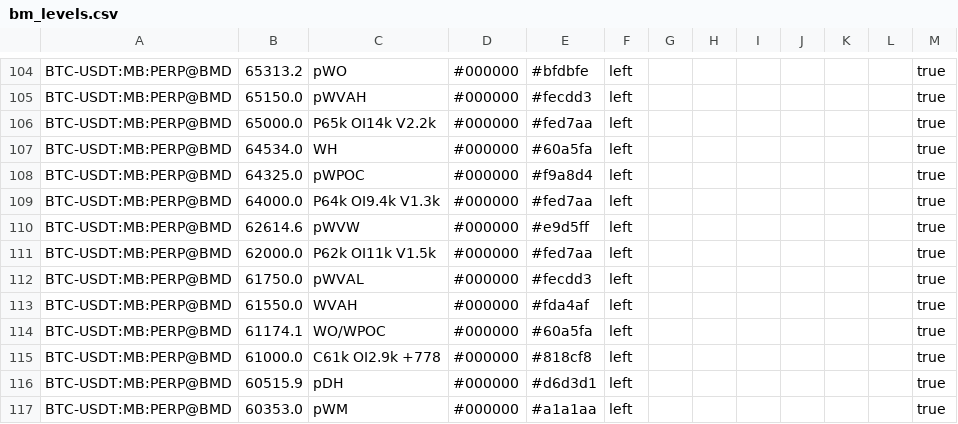
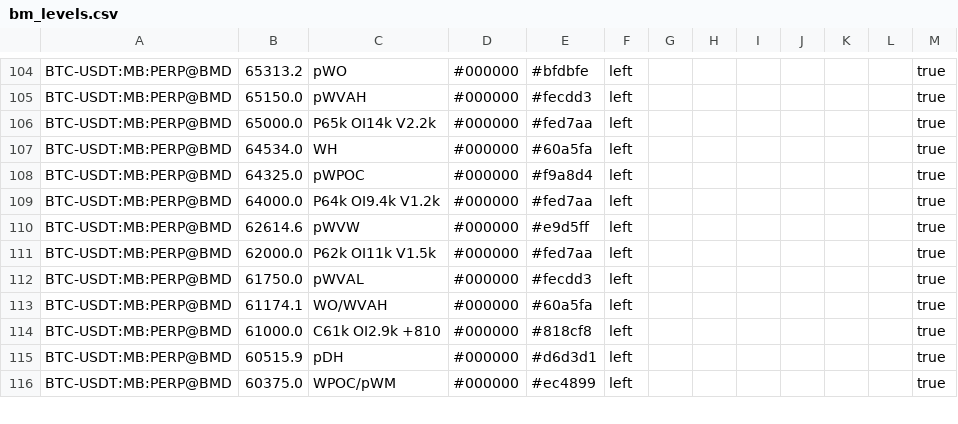
Before and after one commit to trendset1/bm-levels, a CSV file: bm_levels.csv, drawn as a sheet; only a part is shown, gaps mark what is left out; the diff covers the shown part only.

```diff
--- a/bm_levels.csv
+++ b/bm_levels.csv
@@ -108,3 +108,3 @@
 "BTC-USDT:MB:PERP@BMD","64325.0","pWPOC","#000000","#f9a8d4","left","","","","","","","true"
-"BTC-USDT:MB:PERP@BMD","64000.0","P64k OI9.4k V1.3k","#000000","#fed7aa","left","","","","","","","true"
+"BTC-USDT:MB:PERP@BMD","64000.0","P64k OI9.4k V1.2k","#000000","#fed7aa","left","","","","","","","true"
 "BTC-USDT:MB:PERP@BMD","62614.6","pWVW","#000000","#e9d5ff","left","","","","","","","true"
@@ -112,6 +112,5 @@
 "BTC-USDT:MB:PERP@BMD","61750.0","pWVAL","#000000","#fecdd3","left","","","","","","","true"
-"BTC-USDT:MB:PERP@BMD","61550.0","WVAH","#000000","#fda4af","left","","","","","","","true"
-"BTC-USDT:MB:PERP@BMD","61174.1","WO/WPOC","#000000","#60a5fa","left","","","","","","","true"
-"BTC-USDT:MB:PERP@BMD","61000.0","C61k OI2.9k +778","#000000","#818cf8","left","","","","","","","true"
+"BTC-USDT:MB:PERP@BMD","61174.1","WO/WVAH","#000000","#60a5fa","left","","","","","","","true"
+"BTC-USDT:MB:PERP@BMD","61000.0","C61k OI2.9k +810","#000000","#818cf8","left","","","","","","","true"
 "BTC-USDT:MB:PERP@BMD","60515.9","pDH","#000000","#d6d3d1","left","","","","","","","true"
-"BTC-USDT:MB:PERP@BMD","60353.0","pWM","#000000","#a1a1aa","left","","","","","","","true"
+"BTC-USDT:MB:PERP@BMD","60375.0","WPOC/pWM","#000000","#ec4899","left","","","","","","","true"
```
Also changed, not shown: 1 removed row and 67 edited cells elsewhere in this file, 1 other file.
